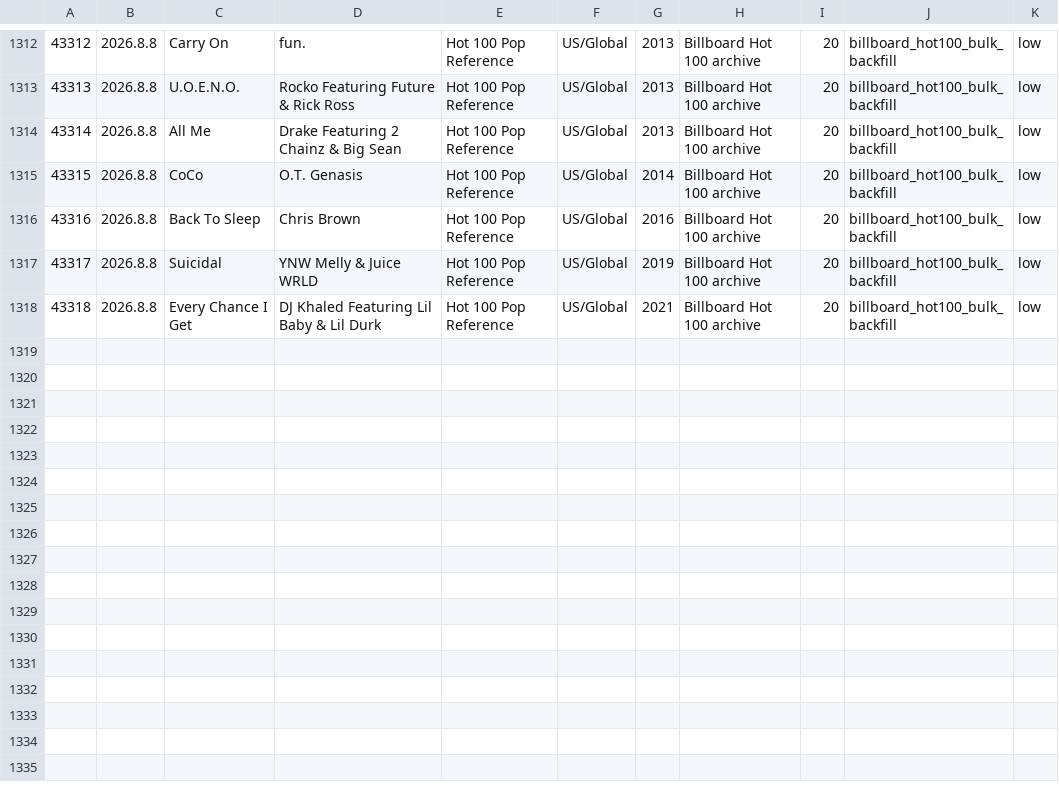
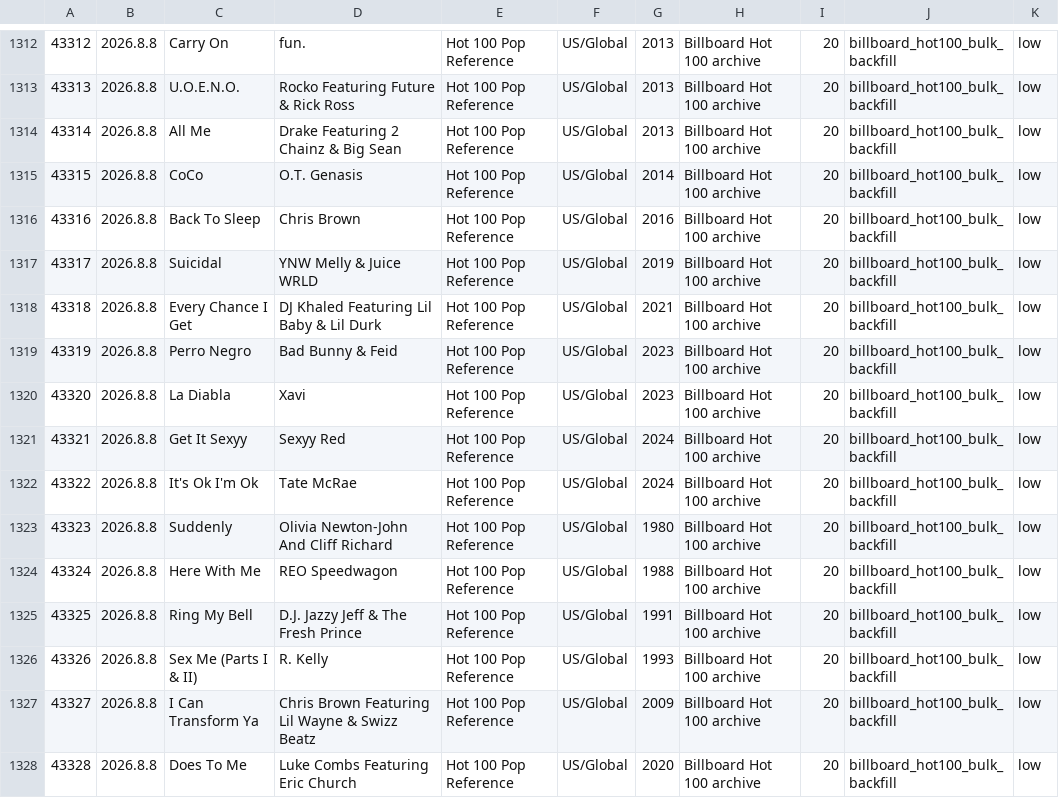
Before and after one commit to AhnYoungseok/producing, a CSV file: cloud_ledger/sheet_chunks/song_library_sheet_part_013.csv, drawn as a sheet; only a part is shown, gaps mark what is left out.

```diff
--- a/cloud_ledger/sheet_chunks/song_library_sheet_part_013.csv
+++ b/cloud_ledger/sheet_chunks/song_library_sheet_part_013.csv
@@ -1318 +1318,11 @@
 43318,2026.8.8,Every Chance I Get,DJ Khaled Featuring Lil Baby & Lil Durk,Hot 100 Pop Reference,US/Global,2021,Billboard Hot 100 archive,20,billboard_hot100_bulk_backfill,low
+43319,2026.8.8,Perro Negro,Bad Bunny & Feid,Hot 100 Pop Reference,US/Global,2023,Billboard Hot 100 archive,20,billboard_hot100_bulk_backfill,low
+43320,2026.8.8,La Diabla,Xavi,Hot 100 Pop Reference,US/Global,2023,Billboard Hot 100 archive,20,billboard_hot100_bulk_backfill,low
+43321,2026.8.8,Get It Sexyy,Sexyy Red,Hot 100 Pop Reference,US/Global,2024,Billboard Hot 100 archive,20,billboard_hot100_bulk_backfill,low
+43322,2026.8.8,It's Ok I'm Ok,Tate McRae,Hot 100 Pop Reference,US/Global,2024,Billboard Hot 100 archive,20,billboard_hot100_bulk_backfill,low
+43323,2026.8.8,Suddenly,Olivia Newton-John And Cliff Richard,Hot 100 Pop Reference,US/Global,1980,Billboard Hot 100 archive,20,billboard_hot100_bulk_backfill,low
+43324,2026.8.8,Here With Me,REO Speedwagon,Hot 100 Pop Reference,US/Global,1988,Billboard Hot 100 archive,20,billboard_hot100_bulk_backfill,low
+43325,2026.8.8,Ring My Bell,D.J. Jazzy Jeff & The Fresh Prince,Hot 100 Pop Reference,US/Global,1991,Billboard Hot 100 archive,20,billboard_hot100_bulk_backfill,low
+43326,2026.8.8,Sex Me (Parts I & II),R. Kelly,Hot 100 Pop Reference,US/Global,1993,Billboard Hot 100 archive,20,billboard_hot100_bulk_backfill,low
+43327,2026.8.8,I Can Transform Ya,Chris Brown Featuring Lil Wayne & Swizz Beatz,Hot 100 Pop Reference,US/Global,2009,Billboard Hot 100 archive,20,billboard_hot100_bulk_backfill,low
+43328,2026.8.8,Does To Me,Luke Combs Featuring Eric Church,Hot 100 Pop Reference,US/Global,2020,Billboard Hot 100 archive,20,billboard_hot100_bulk_backfill,low
```
Also changed, not shown: cloud_ledger/sheet_chunks/summary_sheet.csv, cloud_ledger/summary.csv, 1 other file.
